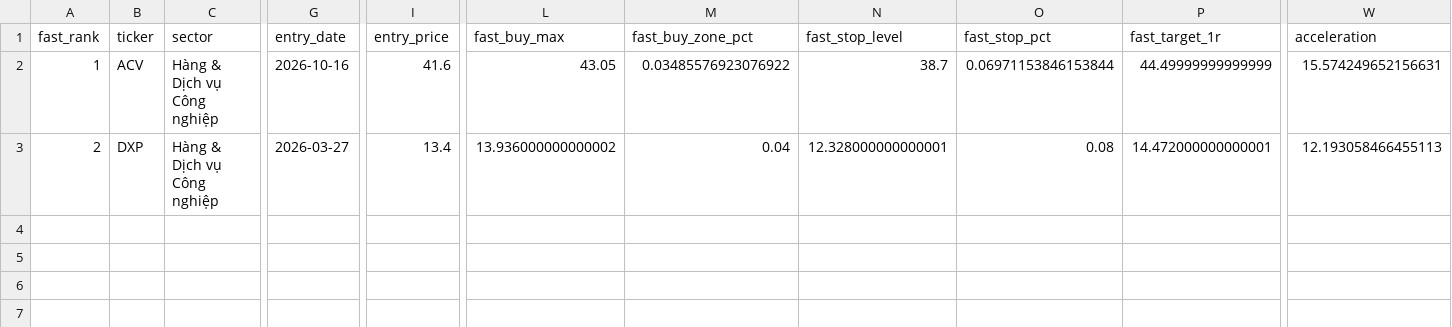
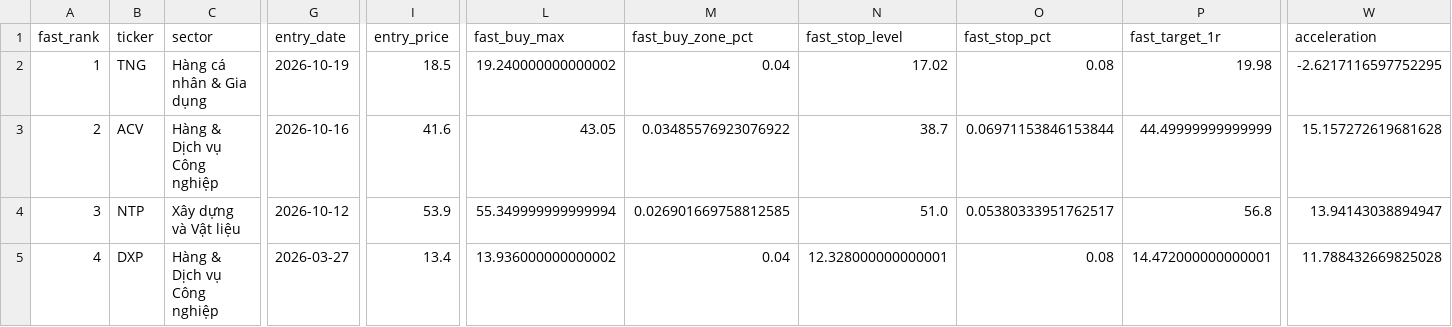
Before and after one commit to nguyenworkingg-sketch/Vietnam-Market-Flow, a CSV file: outputs/fast_trade_candidates.csv, drawn as a sheet; only a part is shown, gaps mark what is left out; addresses are those after the commit; rows hold the shown columns only; the diff covers the shown part only; the diff names each change by its address in the sheet, - before the commit and + after, or states it on an @@ line.

```diff
--- a/outputs/fast_trade_candidates.csv
+++ b/outputs/fast_trade_candidates.csv
-B2 (ticker): ACV
+B2 (ticker): TNG
-C2 (sector): Hàng & Dịch vụ Công nghiệp
+C2 (sector): Hàng cá nhân & Gia dụng
-G2 (entry_date): 2026-10-16
+G2 (entry_date): 2026-10-19
-I2 (entry_price): 41.6
+I2 (entry_price): 18.5
-L2 (fast_buy_max): 43.05
+L2 (fast_buy_max): 19.240000000000002
-M2 (fast_buy_zone_pct): 0.03485576923076922
+M2 (fast_buy_zone_pct): 0.04
-N2 (fast_stop_level): 38.7
+N2 (fast_stop_level): 17.02
-O2 (fast_stop_pct): 0.06971153846153844
+O2 (fast_stop_pct): 0.08
-P2 (fast_target_1r): 44.49999999999999
+P2 (fast_target_1r): 19.98
-W2 (acceleration): 15.574249652156631
+W2 (acceleration): -2.6217116597752295
+row 3: 2 | ACV | Hàng & Dịch vụ Công nghiệp | 2026-10-16 | 41.6 | 43.05 | 0.03485576923076922 | 38.7 | 0.06971153846153844 | 44.49999999999999 | 15.157272619681628
+row 4: 3 | NTP | Xây dựng và Vật liệu | 2026-10-12 | 53.9 | 55.349999999999994 | 0.026901669758812585 | 51.0 | 0.05380333951762517 | 56.8 | 13.94143038894947
-A5 (fast_rank): 2
+A5 (fast_rank): 4
-W5 (acceleration): 12.193058466455113
+W5 (acceleration): 11.788432669825028
```
Also changed, not shown: 13 edited cells elsewhere in this file, outputs/backtest/ic_daily.csv, outputs/entry_lifecycle_audit.csv, 20 other files.
